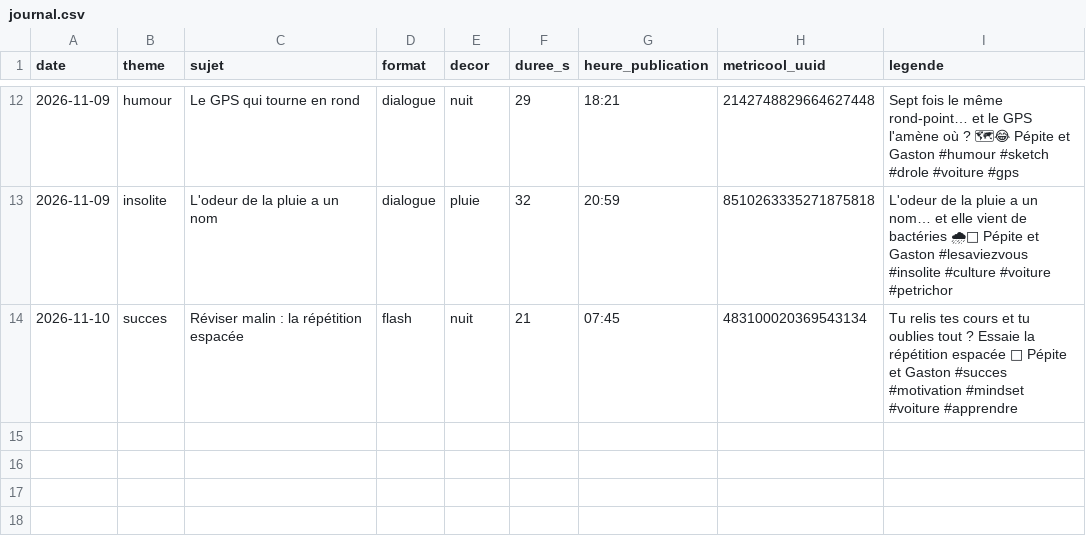
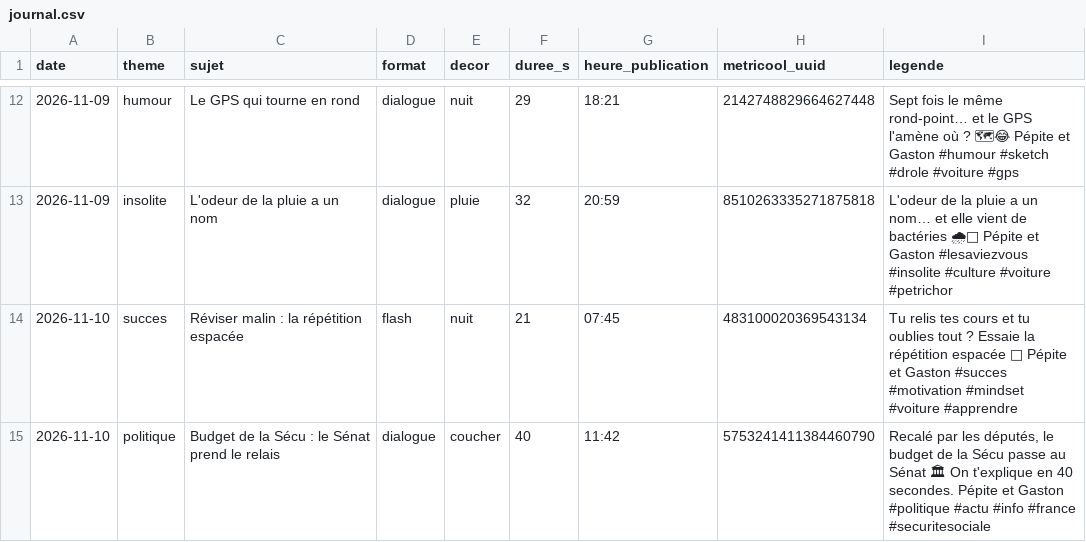
Before and after one commit to tomjegou78/actu-voitures, a CSV file: episodes/journal.csv, drawn as a sheet; only a part is shown, gaps mark what is left out; the diff names each change by its address in the sheet, - before the commit and + after, or states it on an @@ line.

```diff
--- a/episodes/journal.csv
+++ b/episodes/journal.csv
+row 15: 2026-11-10 | politique | Budget de la Sécu : le Sénat prend le relais | dialogue | coucher | 40 | 11:42 | 5753241411384460790 | Recalé par les députés, le budget de la Sécu passe au Sénat 🏛 On t'explique en 40 secondes. Pépite et Gaston #politique #actu #info #france #securitesociale
```
